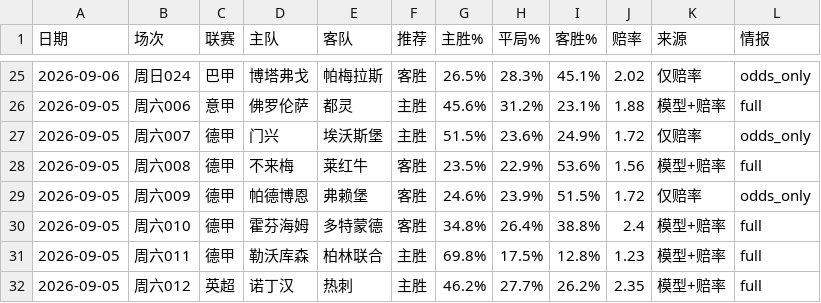
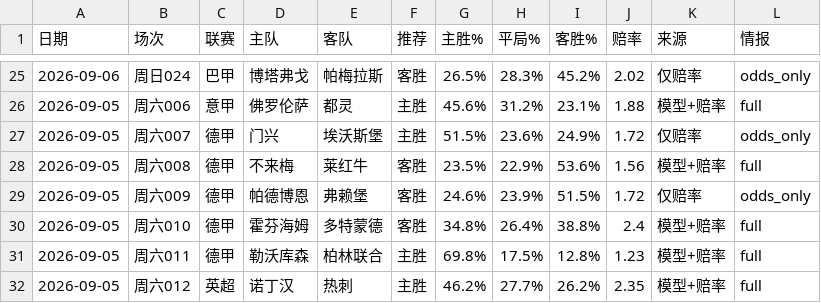
Before and after one commit to wanglin-777/jc-football, a CSV file: data/history_csv/历史预测_全量.csv, drawn as a sheet; only a part is shown, gaps mark what is left out; the diff covers the shown part only.

```diff
--- a/data/history_csv/历史预测_全量.csv
+++ b/data/history_csv/历史预测_全量.csv
@@ -25,2 +25,2 @@
-2026-09-06,周日024,巴甲,博塔弗戈,帕梅拉斯,客胜,26.5%,28.3%,45.1%,2.02,仅赔率,odds_only
+2026-09-06,周日024,巴甲,博塔弗戈,帕梅拉斯,客胜,26.5%,28.3%,45.2%,2.02,仅赔率,odds_only
 2026-09-05,周六006,意甲,佛罗伦萨,都灵,主胜,45.6%,31.2%,23.1%,1.88,模型+赔率,full
```
Also changed, not shown: 32 edited cells elsewhere in this file, data/history_csv/预测_2026-09-06.csv, data/today_matches.csv, 5 other files.
